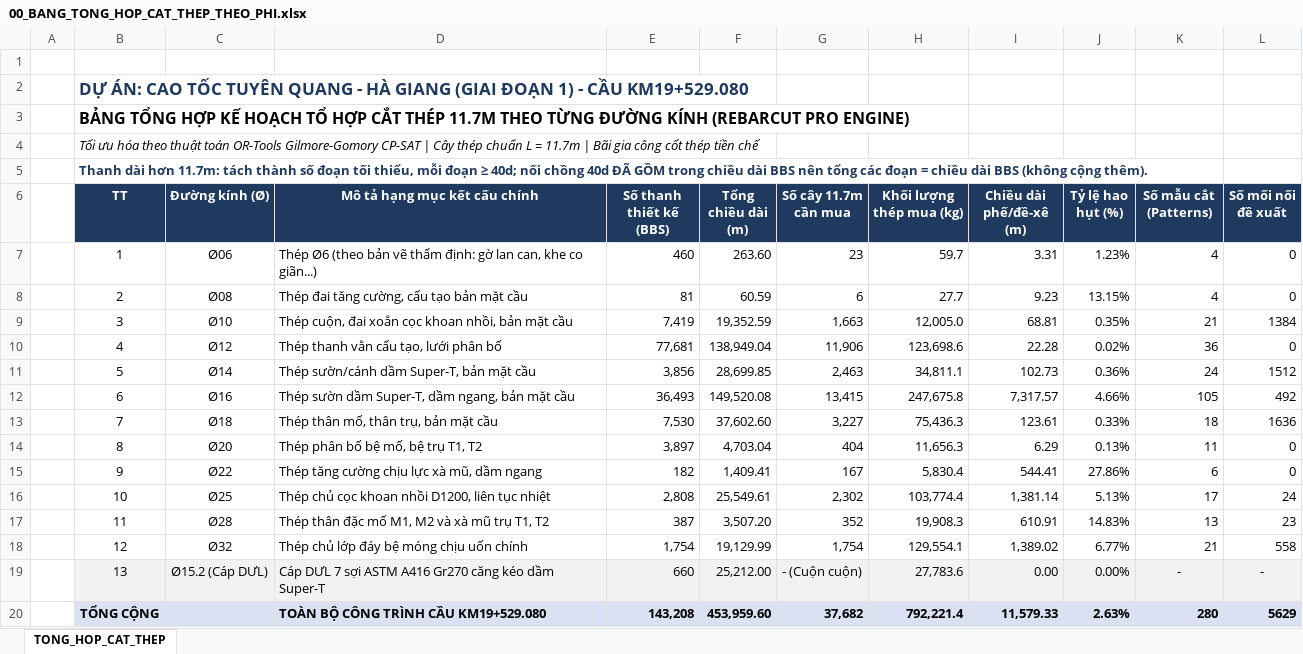
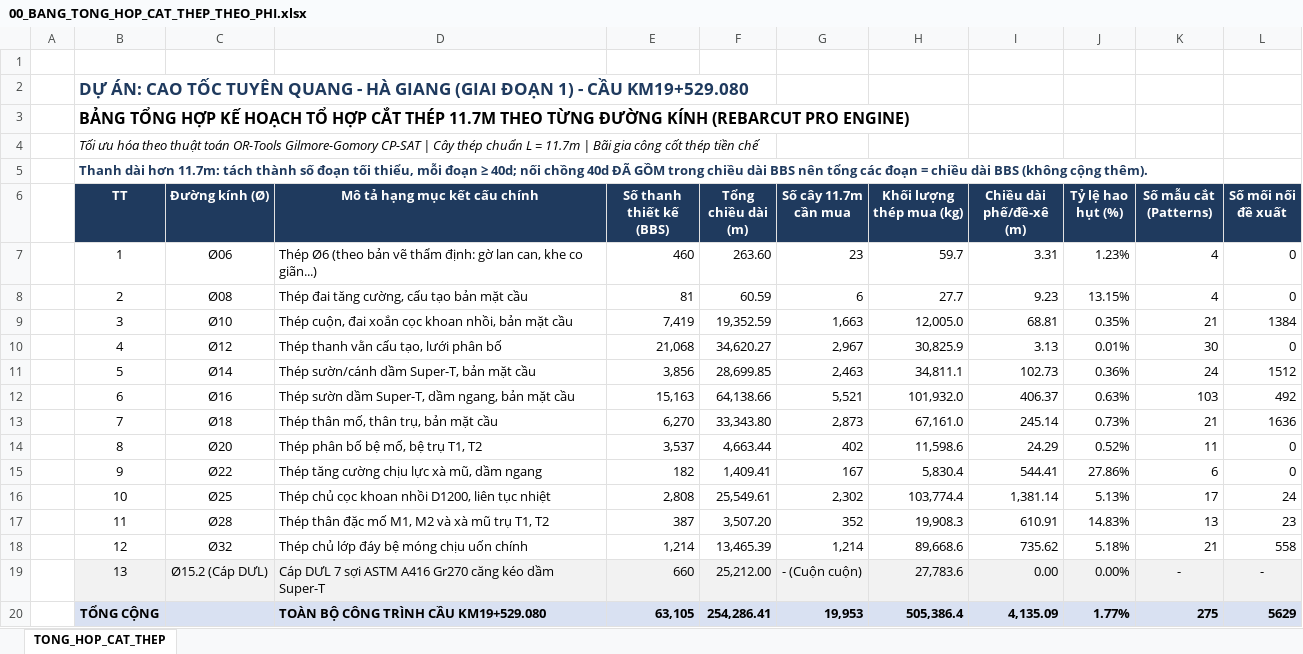
Before and after one commit to doxuanfun-netizen/23HG-multiagent-system, an Excel workbook: examples/HO_SO_CAU_KM19_529/02_XUONG_TIEN_CHE_COT_THEP/00_BANG_TONG_HOP_CAT_THEP_THEO_PHI.xlsx, sheet TONG_HOP_CAT_THEP, drawn as a sheet; only a part is shown; values as stored, in another font and other column widths than the file's, no borders; the diff names each change by its address in the sheet, - before the commit and + after, or states it on an @@ line.

```diff
--- a/examples/HO_SO_CAU_KM19_529/02_XUONG_TIEN_CHE_COT_THEP/00_BANG_TONG_HOP_CAT_THEP_THEO_PHI.xlsx (sheet TONG_HOP_CAT_THEP)
+++ b/examples/HO_SO_CAU_KM19_529/02_XUONG_TIEN_CHE_COT_THEP/00_BANG_TONG_HOP_CAT_THEP_THEO_PHI.xlsx (sheet TONG_HOP_CAT_THEP)
-E10 (Số thanh thiết kế (BBS)): 77,681
+E10 (Số thanh thiết kế (BBS)): 21,068
-F10 (Tổng chiều dài (m)): 138,949.04
+F10 (Tổng chiều dài (m)): 34,620.27
-G10 (Số cây 11.7m cần mua): 11,906
+G10 (Số cây 11.7m cần mua): 2,967
-H10 (Khối lượng thép mua (kg)): 123,698.6
+H10 (Khối lượng thép mua (kg)): 30,825.9
-I10 (Chiều dài phế/đề-xê (m)): 22.28
+I10 (Chiều dài phế/đề-xê (m)): 3.13
-J10 (Tỷ lệ hao hụt (%)): 0.02%
+J10 (Tỷ lệ hao hụt (%)): 0.01%
-K10 (Số mẫu cắt (Patterns)): 36
+K10 (Số mẫu cắt (Patterns)): 30
-E12 (Số thanh thiết kế (BBS)): 36,493
+E12 (Số thanh thiết kế (BBS)): 15,163
-F12 (Tổng chiều dài (m)): 149,520.08
+F12 (Tổng chiều dài (m)): 64,138.66
-G12 (Số cây 11.7m cần mua): 13,415
+G12 (Số cây 11.7m cần mua): 5,521
-H12 (Khối lượng thép mua (kg)): 247,675.8
+H12 (Khối lượng thép mua (kg)): 101,932.0
-I12 (Chiều dài phế/đề-xê (m)): 7,317.57
+I12 (Chiều dài phế/đề-xê (m)): 406.37
-J12 (Tỷ lệ hao hụt (%)): 4.66%
+J12 (Tỷ lệ hao hụt (%)): 0.63%
-K12 (Số mẫu cắt (Patterns)): 105
+K12 (Số mẫu cắt (Patterns)): 103
-E13 (Số thanh thiết kế (BBS)): 7,530
+E13 (Số thanh thiết kế (BBS)): 6,270
-F13 (Tổng chiều dài (m)): 37,602.60
+F13 (Tổng chiều dài (m)): 33,343.80
-G13 (Số cây 11.7m cần mua): 3,227
+G13 (Số cây 11.7m cần mua): 2,873
-H13 (Khối lượng thép mua (kg)): 75,436.3
+H13 (Khối lượng thép mua (kg)): 67,161.0
-I13 (Chiều dài phế/đề-xê (m)): 123.61
+I13 (Chiều dài phế/đề-xê (m)): 245.14
-J13 (Tỷ lệ hao hụt (%)): 0.33%
+J13 (Tỷ lệ hao hụt (%)): 0.73%
-K13 (Số mẫu cắt (Patterns)): 18
+K13 (Số mẫu cắt (Patterns)): 21
-E14 (Số thanh thiết kế (BBS)): 3,897
+E14 (Số thanh thiết kế (BBS)): 3,537
-F14 (Tổng chiều dài (m)): 4,703.04
+F14 (Tổng chiều dài (m)): 4,663.44
-G14 (Số cây 11.7m cần mua): 404
+G14 (Số cây 11.7m cần mua): 402
-H14 (Khối lượng thép mua (kg)): 11,656.3
+H14 (Khối lượng thép mua (kg)): 11,598.6
-I14 (Chiều dài phế/đề-xê (m)): 6.29
+I14 (Chiều dài phế/đề-xê (m)): 24.29
-J14 (Tỷ lệ hao hụt (%)): 0.13%
+J14 (Tỷ lệ hao hụt (%)): 0.52%
-E18 (Số thanh thiết kế (BBS)): 1,754
+E18 (Số thanh thiết kế (BBS)): 1,214
-F18 (Tổng chiều dài (m)): 19,129.99
+F18 (Tổng chiều dài (m)): 13,465.39
-G18 (Số cây 11.7m cần mua): 1,754
+G18 (Số cây 11.7m cần mua): 1,214
-H18 (Khối lượng thép mua (kg)): 129,554.1
+H18 (Khối lượng thép mua (kg)): 89,668.6
-I18 (Chiều dài phế/đề-xê (m)): 1,389.02
+I18 (Chiều dài phế/đề-xê (m)): 735.62
-J18 (Tỷ lệ hao hụt (%)): 6.77%
+J18 (Tỷ lệ hao hụt (%)): 5.18%
-E20 (Số thanh thiết kế (BBS)): 143,208
+E20 (Số thanh thiết kế (BBS)): 63,105
-F20 (Tổng chiều dài (m)): 453,959.60
+F20 (Tổng chiều dài (m)): 254,286.41
-G20 (Số cây 11.7m cần mua): 37,682
+G20 (Số cây 11.7m cần mua): 19,953
-H20 (Khối lượng thép mua (kg)): 792,221.4
+H20 (Khối lượng thép mua (kg)): 505,386.4
-I20 (Chiều dài phế/đề-xê (m)): 11,579.33
+I20 (Chiều dài phế/đề-xê (m)): 4,135.09
-J20 (Tỷ lệ hao hụt (%)): 2.63%
+J20 (Tỷ lệ hao hụt (%)): 1.77%
-K20 (Số mẫu cắt (Patterns)): 280
+K20 (Số mẫu cắt (Patterns)): 275
```
Also changed, not shown: examples/HO_SO_CAU_KM19_529/02_XUONG_TIEN_CHE_COT_THEP/THEO_TUNG_DUONG_KINH_PHI/02_RebarCut_D10_Thep_Cuon_Dai_Xoan.xlsx, examples/HO_SO_CAU_KM19_529/02_XUONG_TIEN_CHE_COT_THEP/THEO_TUNG_DUONG_KINH_PHI/06_RebarCut_D18_Khung_Than_Mo_Tru.xlsx, 18 other files.
